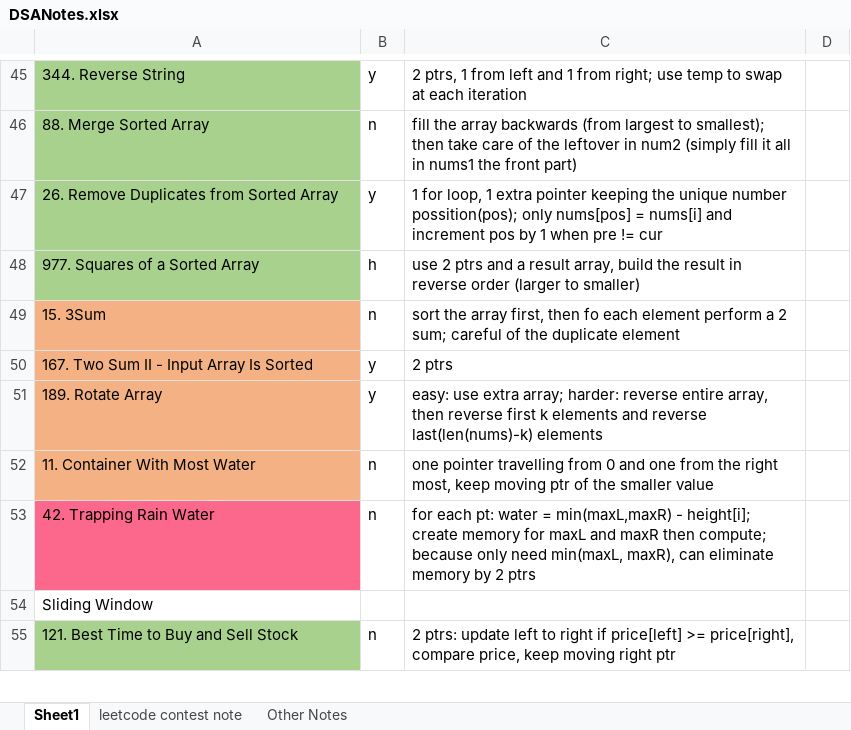
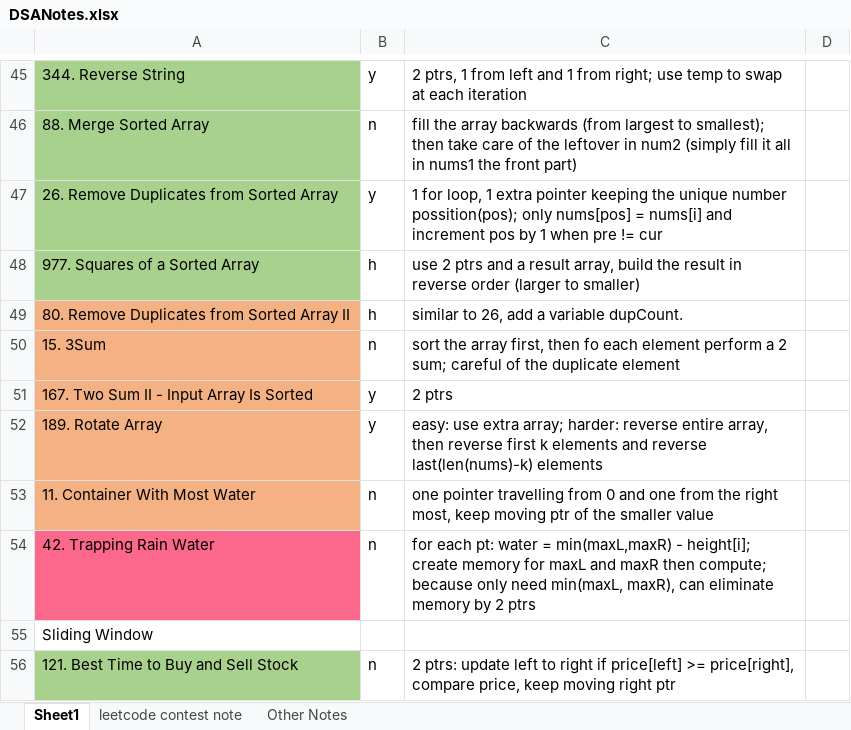
Before and after one commit to liang-bruce/NeetCodePractice, an Excel workbook: DSANotes.xlsx, sheet Sheet1, drawn as a sheet; only a part is shown, gaps mark what is left out; values as stored, in another font and other column widths than the file's, no borders; the diff names each change by its address in the sheet, - before the commit and + after, or states it on an @@ line.

```diff
--- a/DSANotes.xlsx (sheet Sheet1)
+++ b/DSANotes.xlsx (sheet Sheet1)
+row 49: 80. Remove Duplicates from Sorted Array II | h | similar to 26, add a variable dupCount.
```
Also changed, not shown: 1 other file.
